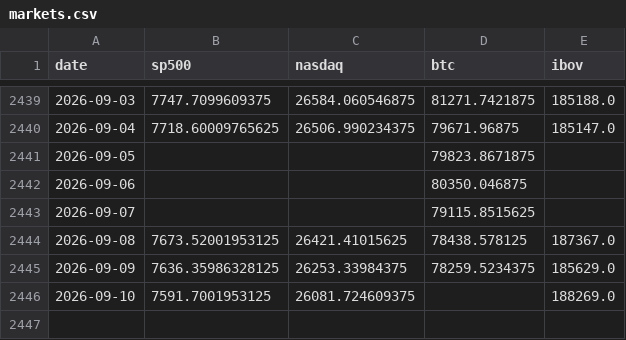
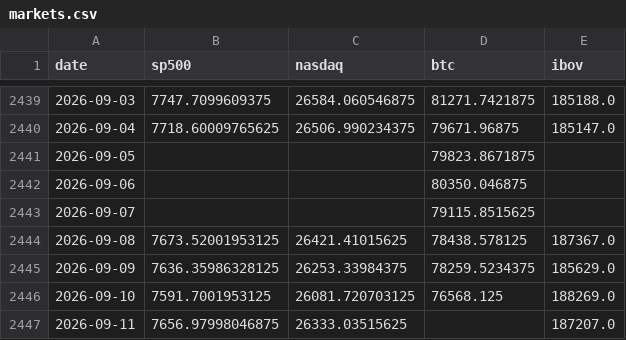
Before and after one commit to jmagomez/b3-derivatives-dashboard, a CSV file: data/markets.csv, drawn as a sheet; only a part is shown, gaps mark what is left out.

```diff
--- a/data/markets.csv
+++ b/data/markets.csv
@@ -2445,2 +2445,3 @@ date,sp500,nasdaq,btc,ibov
 2026-09-09,7636.35986328125,26253.33984375,78259.5234375,185629.0
-2026-09-10,7591.7001953125,26081.724609375,,188269.0
+2026-09-10,7591.7001953125,26081.720703125,76568.125,188269.0
+2026-09-11,7656.97998046875,26333.03515625,,187207.0
```
Also changed, not shown: data/bcb/ipca.csv, data/bcb/ptax_venda.csv, 8 other files.
